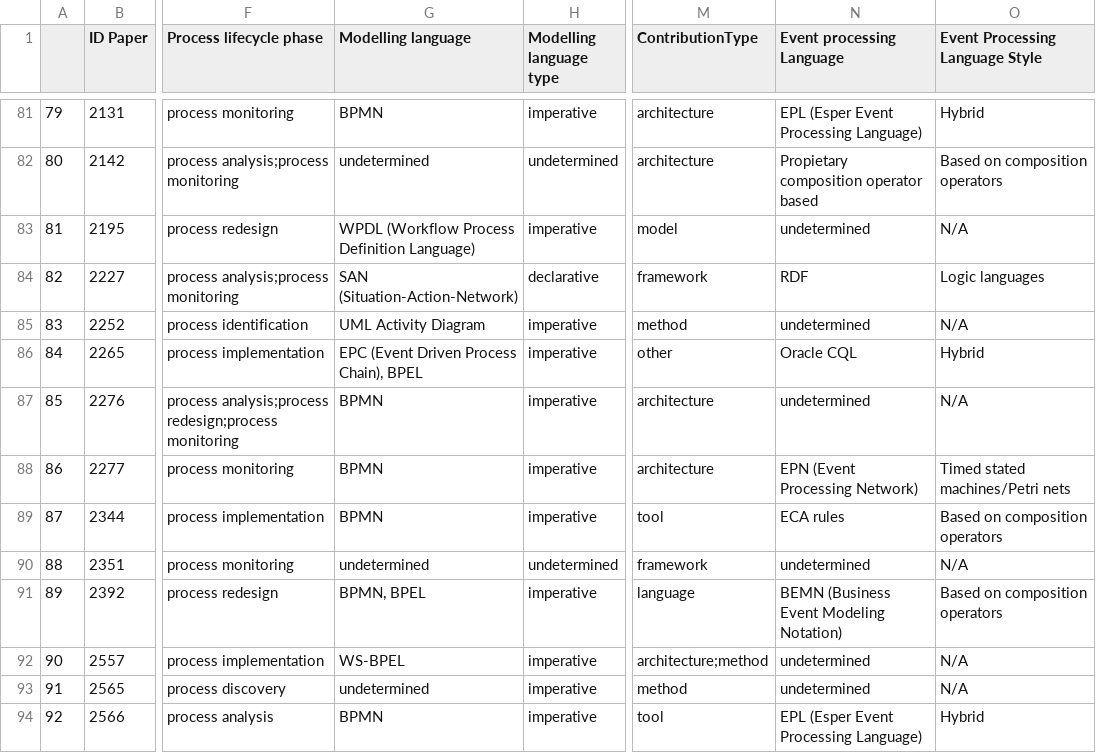
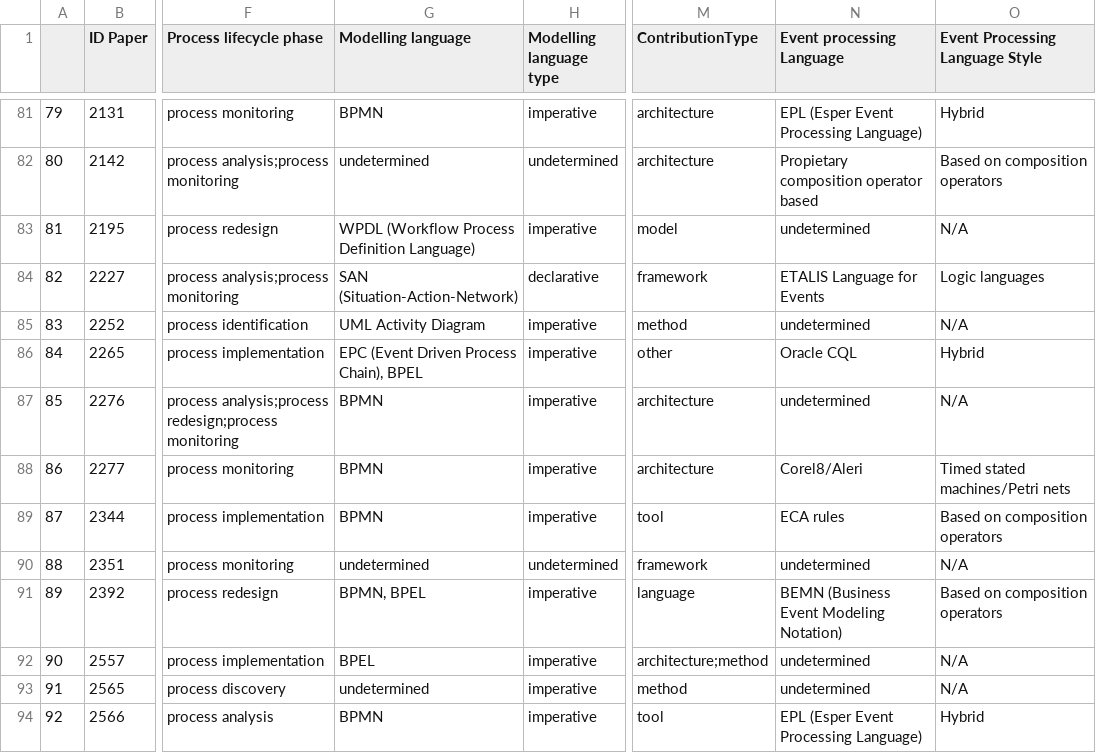
Before and after one commit to reinaqu/reportingslroo, a CSV file: out/data_extraction.v.0.2.93.csv, drawn as a sheet; only a part is shown, gaps mark what is left out; the diff covers the shown part only; the diff names each change by its address in the sheet, - before the commit and + after, or states it on an @@ line.

```diff
--- a/out/data_extraction.v.0.2.93.csv
+++ b/out/data_extraction.v.0.2.93.csv
-N84 (Event processing Language): RDF
+N84 (Event processing Language): ETALIS Language for Events
-N88 (Event processing Language): EPN (Event Processing Network)
+N88 (Event processing Language): Corel8/Aleri
-G92 (Modelling language): WS-BPEL
+G92 (Modelling language): BPEL
```
Also changed, not shown: 57 edited cells elsewhere in this file.
